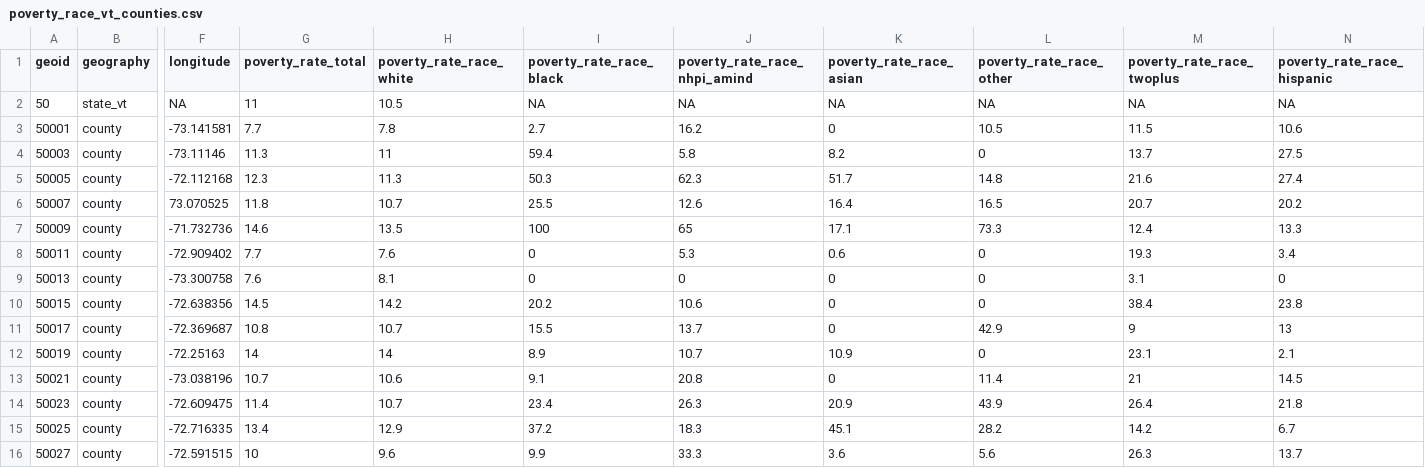
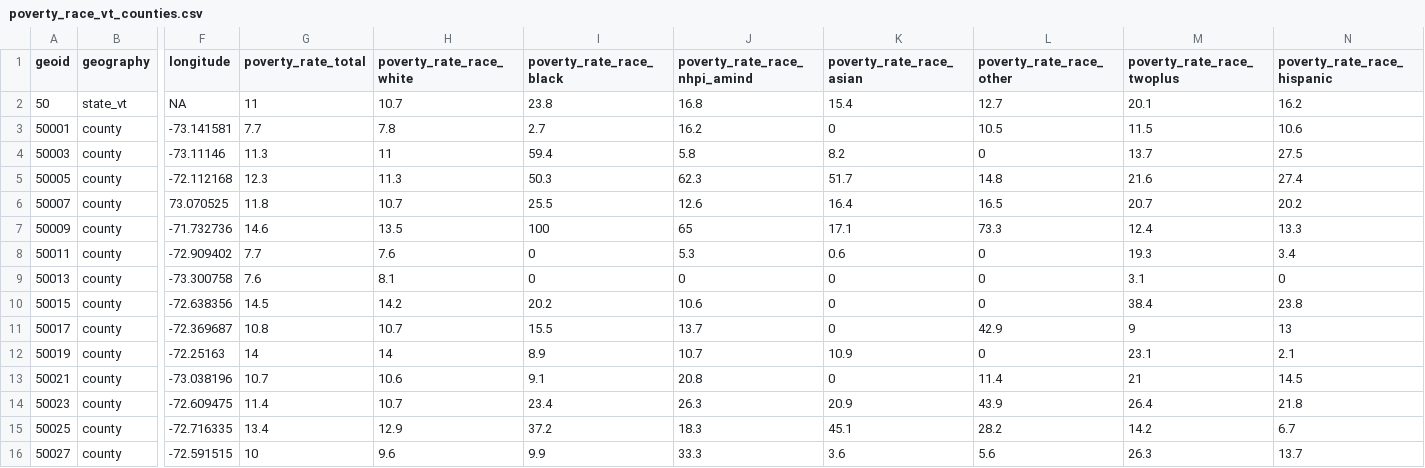
Before and after one commit to mjclawrence/privilege_and_poverty, a CSV file: addison_county_101/storymap_data/poverty_race_vt_counties.csv, drawn as a sheet; only a part is shown, gaps mark what is left out; the diff names each change by its address in the sheet, - before the commit and + after, or states it on an @@ line.

```diff
--- a/addison_county_101/storymap_data/poverty_race_vt_counties.csv
+++ b/addison_county_101/storymap_data/poverty_race_vt_counties.csv
-H2 (poverty_rate_race_white): 10.5
+H2 (poverty_rate_race_white): 10.7
-I2 (poverty_rate_race_black): NA
+I2 (poverty_rate_race_black): 23.8
-J2 (poverty_rate_race_nhpi_amind): NA
+J2 (poverty_rate_race_nhpi_amind): 16.8
-K2 (poverty_rate_race_asian): NA
+K2 (poverty_rate_race_asian): 15.4
-L2 (poverty_rate_race_other): NA
+L2 (poverty_rate_race_other): 12.7
-M2 (poverty_rate_race_twoplus): NA
+M2 (poverty_rate_race_twoplus): 20.1
-N2 (poverty_rate_race_hispanic): NA
+N2 (poverty_rate_race_hispanic): 16.2
```
Also changed, not shown: addison_county_101/acs_stats.csv, addison_county_101/storymap_data/child_poverty_family_type_us_states.csv, 5 other files.
